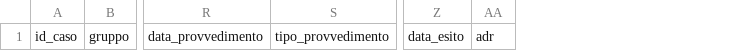
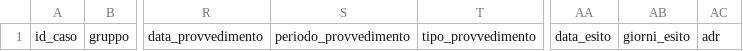
Before and after one commit to lightskinF/Vinted-moderation-after-the-october-2026-looting, a CSV file: src/casi/modello_casi.csv, drawn as a sheet; only a part is shown, gaps mark what is left out; the diff names each change by its address in the sheet, - before the commit and + after, or states it on an @@ line.

```diff
--- a/src/casi/modello_casi.csv
+++ b/src/casi/modello_casi.csv
+column S, row 1: periodo_provvedimento
+column AB, row 1: giorni_esito
```
Also changed, not shown: 7 other files.
